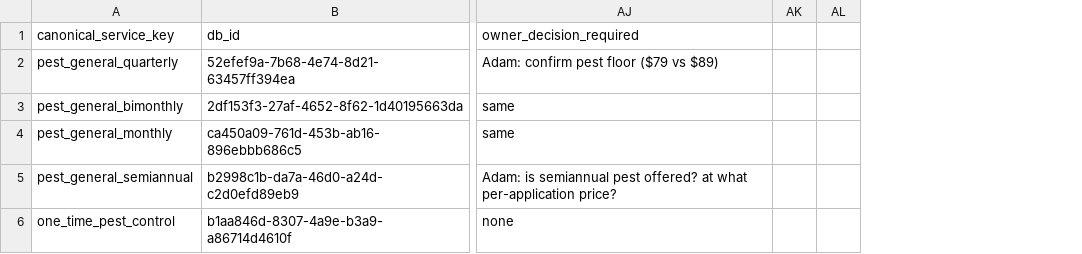
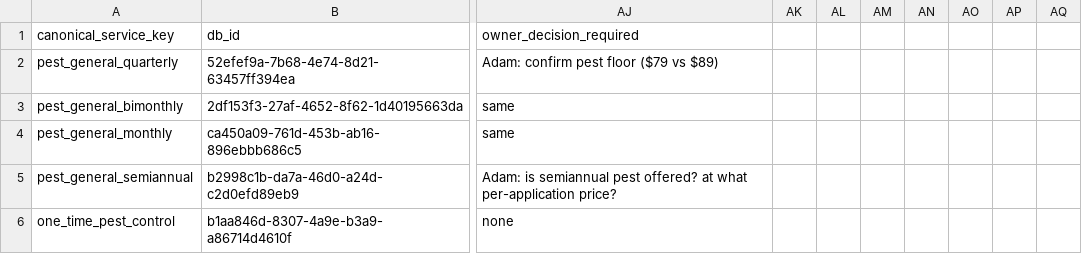
Before and after one commit to wavespestcontrolfl/waves-customer-portal, a CSV file: docs/estimator-pricing-service-matrix.csv, drawn as a sheet; only a part is shown, gaps mark what is left out; removed rows and columns are numbered as before the commit, all else as after; the diff covers the shown part only; the diff names each change by its address in the sheet, - before the commit and + after, or states it on an @@ line.

```diff
--- a/docs/estimator-pricing-service-matrix.csv
+++ b/docs/estimator-pricing-service-matrix.csv
-column AK, empty
+column AK, empty
+column AL, empty
+column AM, empty
+column AN, empty
+column AO, empty
+column AP, empty
```
Also changed, not shown: 17 edited cells elsewhere in this file, 5 other files.
